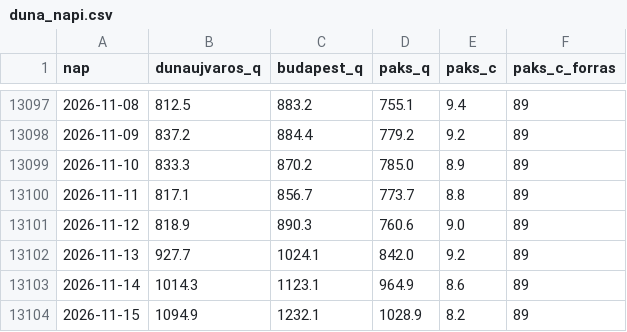
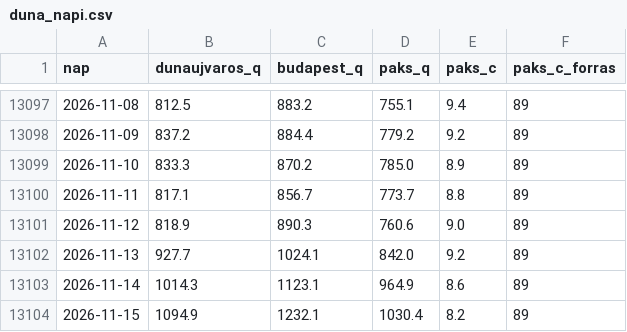
Before and after one commit to lpapp68/basin, a CSV file: archiv/duna_napi.csv, drawn as a sheet; only a part is shown, gaps mark what is left out.

```diff
--- a/archiv/duna_napi.csv
+++ b/archiv/duna_napi.csv
@@ -13103,2 +13103,2 @@ nap,dunaujvaros_q,budapest_q,paks_q,paks_c,paks_c_forras
 2026-11-14,1014.3,1123.1,964.9,8.6,89
-2026-11-15,1094.9,1232.1,1028.9,8.2,89
+2026-11-15,1094.9,1232.1,1030.4,8.2,89
```
Also changed, not shown: archiv/napi.csv, archiv/oras.csv, 3 other files.
